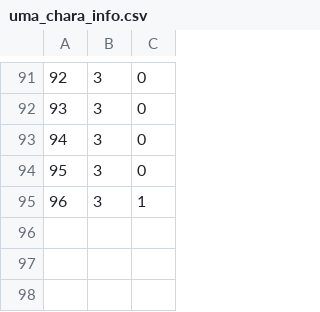
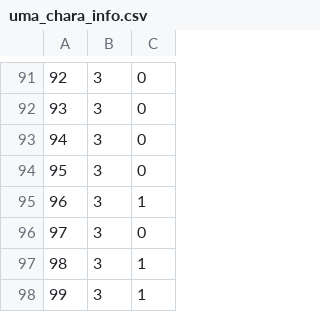
Before and after one commit to mimaraka/mimbot, a CSV file: data/csv/uma_chara_info.csv, drawn as a sheet; only a part is shown, gaps mark what is left out; the diff names each change by its address in the sheet, - before the commit and + after, or states it on an @@ line.

```diff
--- a/data/csv/uma_chara_info.csv
+++ b/data/csv/uma_chara_info.csv
+row 96: 97 | 3 | 0
+row 97: 98 | 3 | 1
+row 98: 99 | 3 | 1
```
Also changed, not shown: 12 other files.
